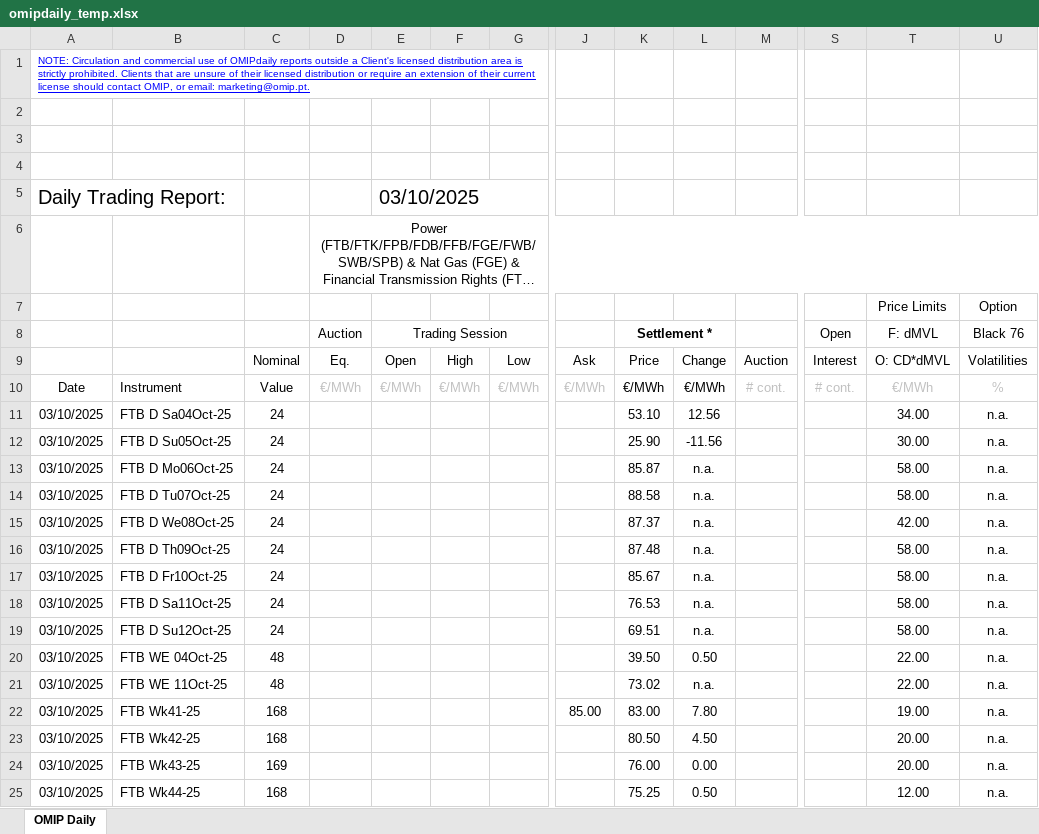
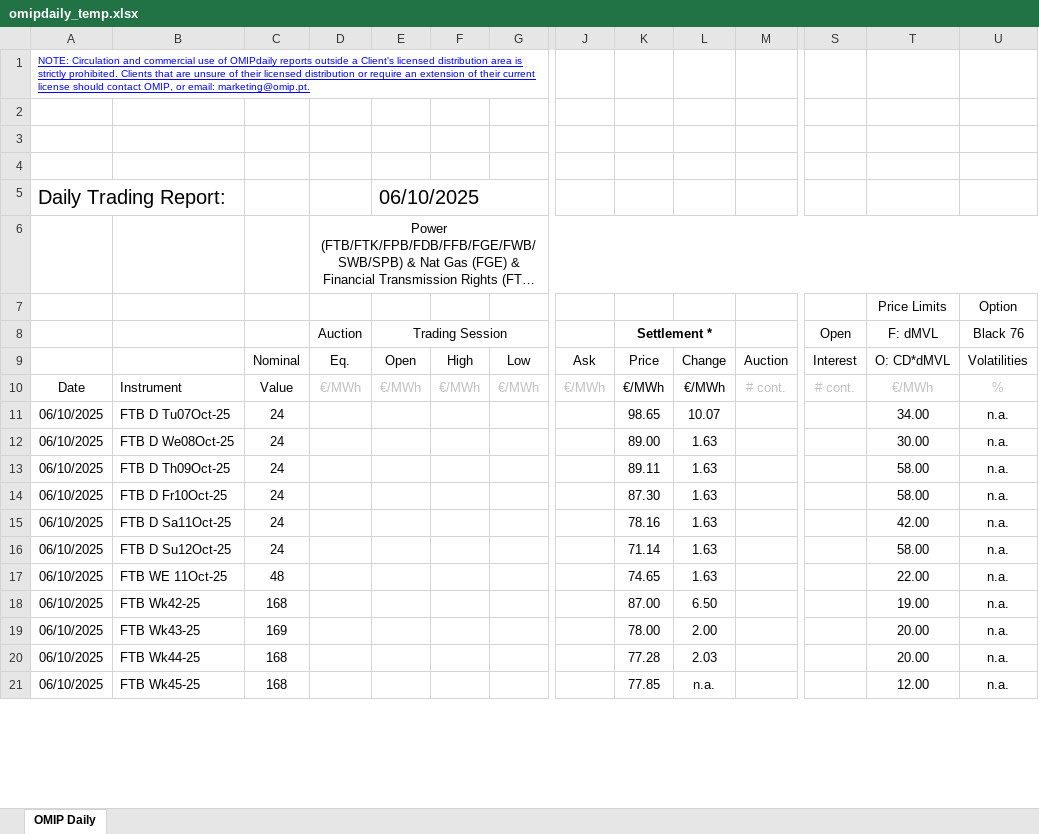
Before and after one commit to tiagofelicia/simulador-tarifarios-eletricidade, an Excel workbook: omipdaily_temp.xlsx, sheet OMIP Daily, drawn as a sheet; only a part is shown, gaps mark what is left out; long unchanged cells end in …; values as stored, in another font and other column widths than the file's, no borders; charts and pictures not drawn; removed rows and columns are numbered as before the commit, all else as after; rows hold the shown columns only; the diff covers the shown part only; the diff names each change by its address in the sheet, - before the commit and + after, or states it on an @@ line.

```diff
--- a/omipdaily_temp.xlsx (sheet OMIP Daily)
+++ b/omipdaily_temp.xlsx (sheet OMIP Daily)
-E5 (Trading Session): 03/10/2025
+E5 (Trading Session): 06/10/2025
-row 11: 03/10/2025 | FTB D Sa04Oct-25 | 24 |  |  |  |  |  | 53.10 | 12.56 |  |  | 34.00 | n.a.
-row 12: 03/10/2025 | FTB D Su05Oct-25 | 24 |  |  |  |  |  | 25.90 | -11.56 |  |  | 30.00 | n.a.
-row 13: 03/10/2025 | FTB D Mo06Oct-25 | 24 |  |  |  |  |  | 85.87 | n.a. |  |  | 58.00 | n.a.
-A11:A16: 03/10/2025
+A11:A16: 06/10/2025
-K11 (Settlement *): 88.58
+K11 (Settlement *): 98.65
-L11: n.a.
+L11: 10.07
-T11 (F: dMVL): 58.00
+T11 (F: dMVL): 34.00
-K12 (Settlement *): 87.37
+K12 (Settlement *): 89.00
-L12:L16: n.a.
+L12:L16: 1.63
-T12 (F: dMVL): 42.00
+T12 (F: dMVL): 30.00
-K13 (Settlement *): 87.48
+K13 (Settlement *): 89.11
-K14 (Settlement *): 85.67
+K14 (Settlement *): 87.30
-K15 (Settlement *): 76.53
+K15 (Settlement *): 78.16
-T15 (F: dMVL): 58.00
+T15 (F: dMVL): 42.00
-K16 (Settlement *): 69.51
+K16 (Settlement *): 71.14
-row 20: 03/10/2025 | FTB WE 04Oct-25 | 48 |  |  |  |  |  | 39.50 | 0.50 |  |  | 22.00 | n.a.
-A17: 03/10/2025
+A17: 06/10/2025
-K17 (Settlement *): 73.02
+K17 (Settlement *): 74.65
-L17: n.a.
+L17: 1.63
-row 22: 03/10/2025 | FTB Wk41-25 | 168 |  |  |  |  | 85.00 | 83.00 | 7.80 |  |  | 19.00 | n.a.
-A18:A20: 03/10/2025
+A18:A20: 06/10/2025
-K18 (Settlement *): 80.50
+K18 (Settlement *): 87.00
-L18: 4.50
+L18: 6.50
-T18 (F: dMVL): 20.00
+T18 (F: dMVL): 19.00
-K19 (Settlement *): 76.00
+K19 (Settlement *): 78.00
-L19: 0.00
+L19: 2.00
-K20 (Settlement *): 75.25
+K20 (Settlement *): 77.28
-L20: 0.50
+L20: 2.03
-T20 (F: dMVL): 12.00
+T20 (F: dMVL): 20.00
+row 21: 06/10/2025 | FTB Wk45-25 | 168 |  |  |  |  |  | 77.85 | n.a. |  |  | 12.00 | n.a.
```
Also changed, not shown: 6 added rows, 23 removed rows and 742 edited cells elsewhere in this sheet, 2 other files.
